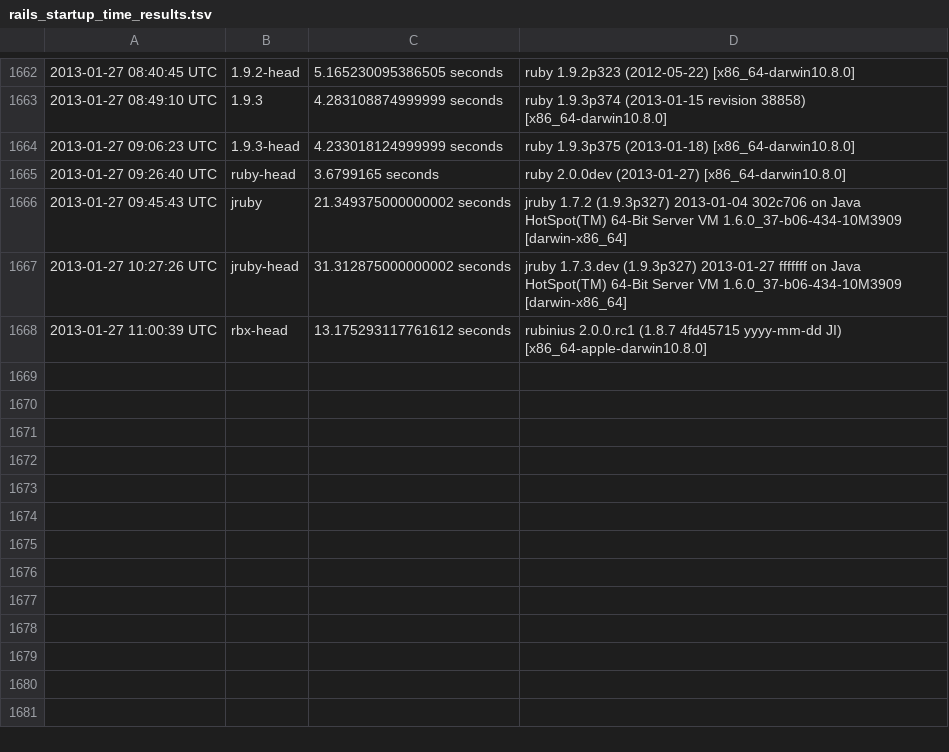
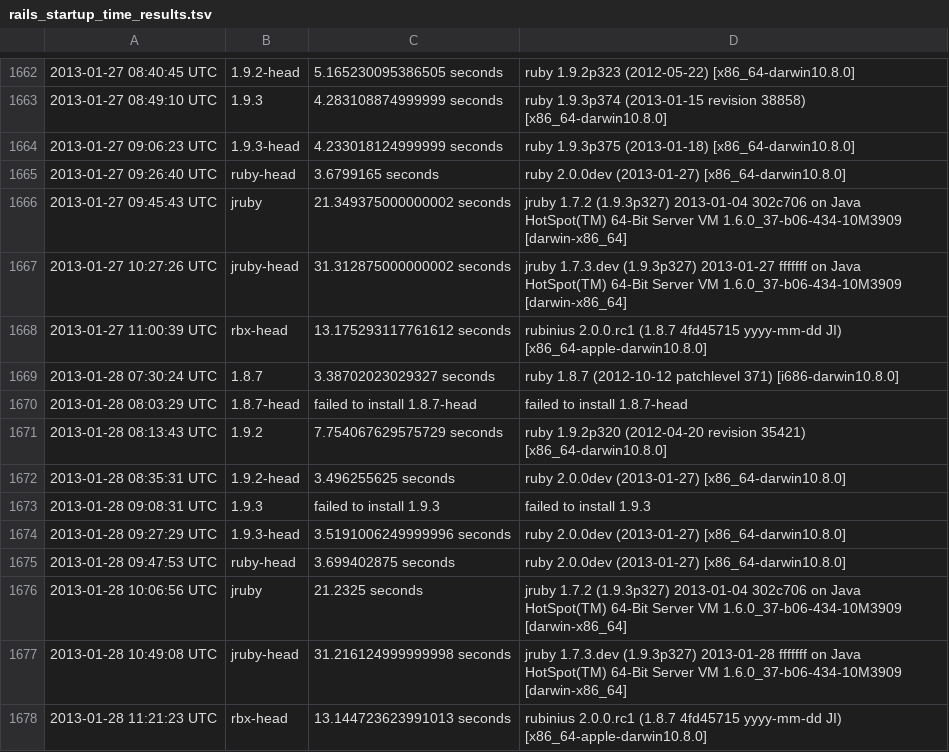
Before and after one commit to brianhempel/isrubyfastyet, a TSV file: isrubyfastyet/results/rails_startup_time_results.tsv, drawn as a sheet; only a part is shown, gaps mark what is left out; the diff names each change by its address in the sheet, - before the commit and + after, or states it on an @@ line.

```diff
--- a/isrubyfastyet/results/rails_startup_time_results.tsv
+++ b/isrubyfastyet/results/rails_startup_time_results.tsv
+row 1669: 2013-01-28 07:30:24 UTC | 1.8.7 | 3.38702023029327 seconds | ruby 1.8.7 (2012-10-12 patchlevel 371) [i686-darwin10.8.0]
+row 1670: 2013-01-28 08:03:29 UTC | 1.8.7-head | failed to install 1.8.7-head | failed to install 1.8.7-head
+row 1671: 2013-01-28 08:13:43 UTC | 1.9.2 | 7.754067629575729 seconds | ruby 1.9.2p320 (2012-04-20 revision 35421) [x86_64-darwin10.8.0]
+row 1672: 2013-01-28 08:35:31 UTC | 1.9.2-head | 3.496255625 seconds | ruby 2.0.0dev (2013-01-27) [x86_64-darwin10.8.0]
+row 1673: 2013-01-28 09:08:31 UTC | 1.9.3 | failed to install 1.9.3 | failed to install 1.9.3
+row 1674: 2013-01-28 09:27:29 UTC | 1.9.3-head | 3.5191006249999996 seconds | ruby 2.0.0dev (2013-01-27) [x86_64-darwin10.8.0]
+row 1675: 2013-01-28 09:47:53 UTC | ruby-head | 3.699402875 seconds | ruby 2.0.0dev (2013-01-27) [x86_64-darwin10.8.0]
+row 1676: 2013-01-28 10:06:56 UTC | jruby | 21.2325 seconds | jruby 1.7.2 (1.9.3p327) 2013-01-04 302c706 on Java HotSpot(TM) 64-Bit Server VM 1.6.0_37-b06-434-10M3909 [darwin-x86_64]
+row 1677: 2013-01-28 10:49:08 UTC | jruby-head | 31.216124999999998 seconds | jruby 1.7.3.dev (1.9.3p327) 2013-01-28 fffffff on Java HotSpot(TM) 64-Bit Server VM 1.6.0_37-b06-434-10M3909 [darwin-x86_64]
+row 1678: 2013-01-28 11:21:23 UTC | rbx-head | 13.144723623991013 seconds | rubinius 2.0.0.rc1 (1.8.7 4fd45715 yyyy-mm-dd JI) [x86_64-apple-darwin10.8.0]
```
Also changed, not shown: isrubyfastyet/results/rails_memory_usage_results.tsv, isrubyfastyet/results/rails_requests_per_second_results.tsv.
